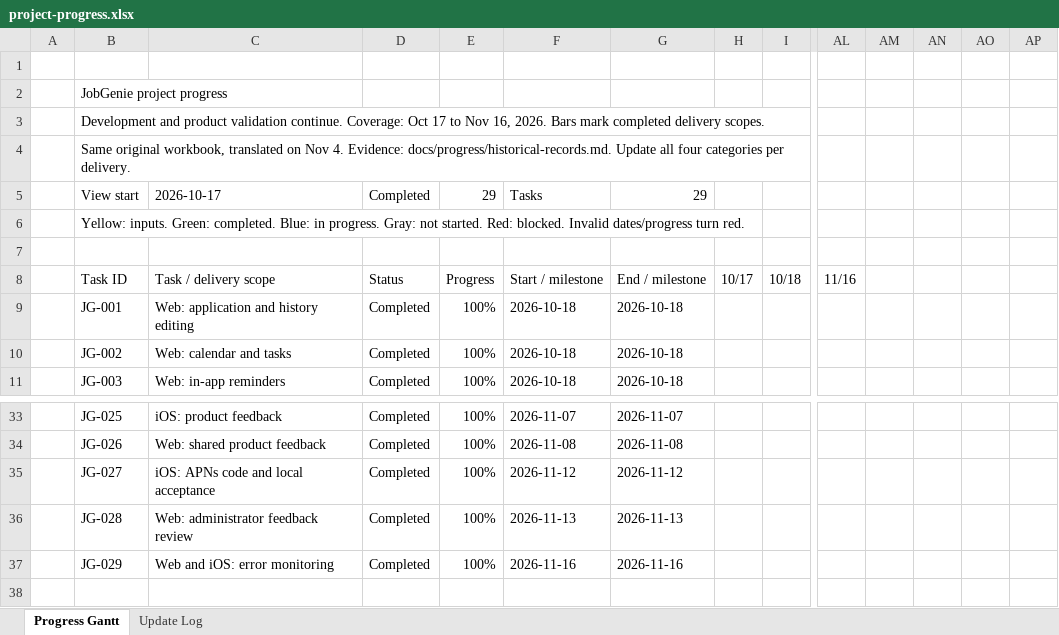
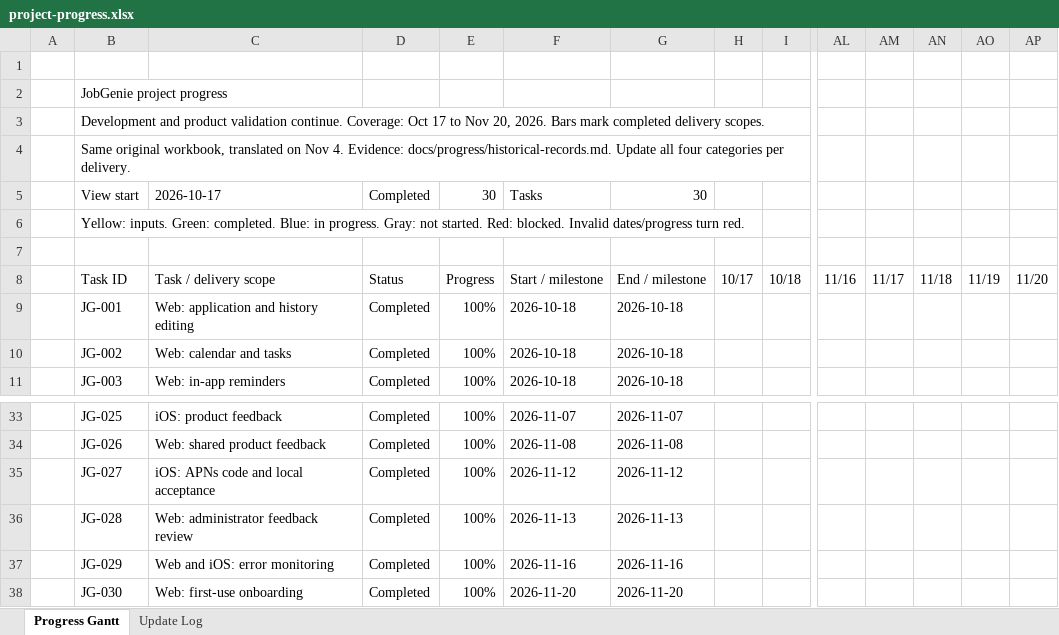
Before and after one commit to Enfoirer/jobgenie, an Excel workbook: docs/progress/project-progress.xlsx, sheet Progress Gantt, drawn as a sheet; only a part is shown, gaps mark what is left out; values as stored, in another font and other column widths than the file's, no cell formats; conditional formats not drawn; rows hold the shown columns only; the diff names each change by its address in the sheet, - before the commit and + after, or states it on an @@ line.

Commit message:
Record JG-030 onboarding acceptance and deployment
Update the original progress workbook and append English requirements, sanitized passing and failed runs, reviewed browser captures and the successful Vercel observation.

```diff
--- a/docs/progress/project-progress.xlsx (sheet Progress Gantt)
+++ b/docs/progress/project-progress.xlsx (sheet Progress Gantt)
-B3: …to Nov 16, 2026. Bars…
+B3: …to Nov 20, 2026. Bars…
-E5: 29
+E5: 30
-G5: 29
+G5: 30
-AM8: (empty)
+AM8: 11/17
-AN8: (empty)
+AN8: 11/18
-AO8: (empty)
+AO8: 11/19
-AP8: (empty)
+AP8: 11/20
+row 38:  | JG-030 | Web: first-use onboarding | Completed | 100% | 2026-11-20 | 2026-11-20
```
Also changed, not shown: sheet Update Log, cell formats, formulas that keep their value, 20 other files.
